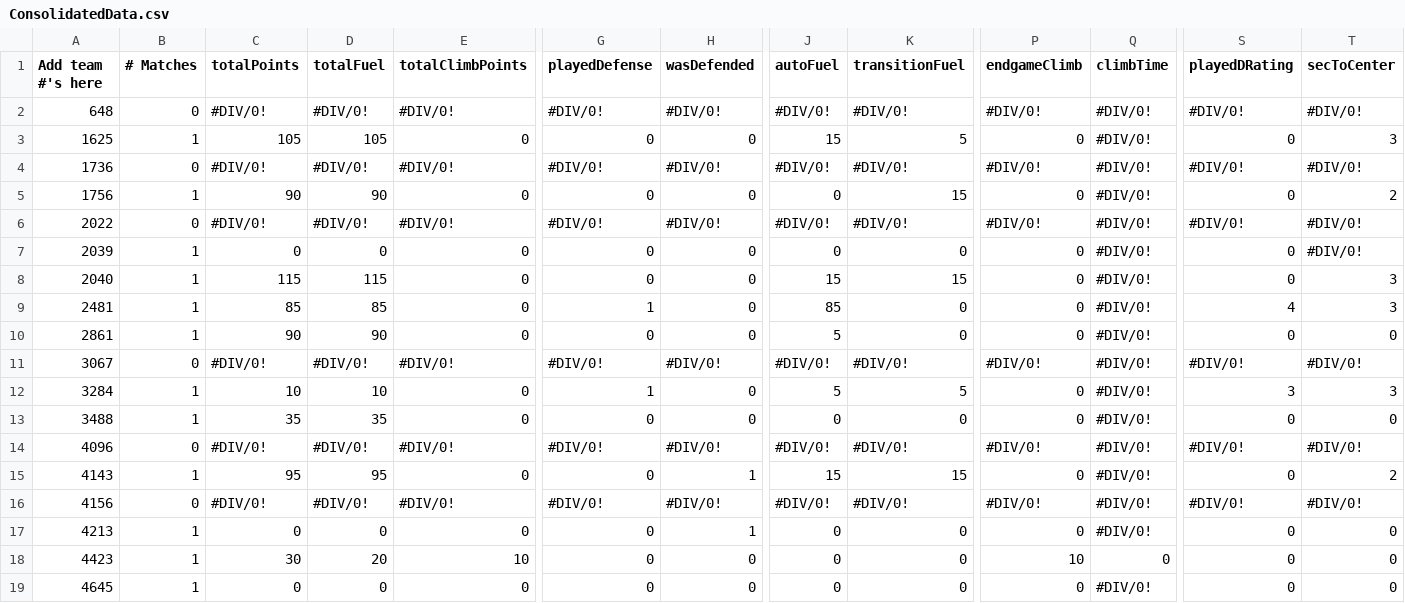
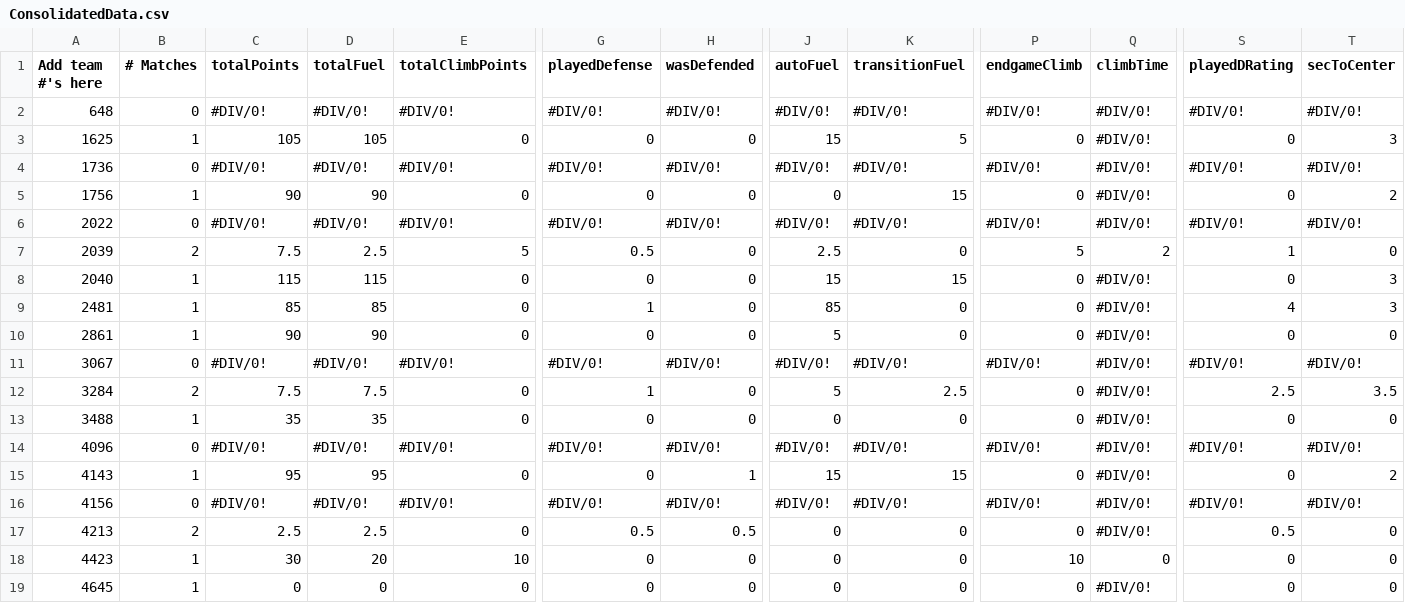
Before and after one commit to btmartin/btmartin.github.io, a CSV file: Scouting/ConsolidatedData.csv, drawn as a sheet; only a part is shown, gaps mark what is left out; the diff covers the shown part only; the diff names each change by its address in the sheet, - before the commit and + after, or states it on an @@ line.

```diff
--- a/Scouting/ConsolidatedData.csv
+++ b/Scouting/ConsolidatedData.csv
-B7 (# Matches): 1
+B7 (# Matches): 2
-C7 (totalPoints): 0
+C7 (totalPoints): 7.5
-D7 (totalFuel): 0
+D7 (totalFuel): 2.5
-E7 (totalClimbPoints): 0
+E7 (totalClimbPoints): 5
-G7 (playedDefense): 0
+G7 (playedDefense): 0.5
-J7 (autoFuel): 0
+J7 (autoFuel): 2.5
-P7 (endgameClimb): 0
+P7 (endgameClimb): 5
-Q7 (climbTime): #DIV/0!
+Q7 (climbTime): 2
-S7 (playedDRating): 0
+S7 (playedDRating): 1
-T7 (secToCenter): #DIV/0!
+T7 (secToCenter): 0
-B12 (# Matches): 1
+B12 (# Matches): 2
-C12 (totalPoints): 10
+C12 (totalPoints): 7.5
-D12 (totalFuel): 10
+D12 (totalFuel): 7.5
-K12 (transitionFuel): 5
+K12 (transitionFuel): 2.5
-S12 (playedDRating): 3
+S12 (playedDRating): 2.5
-T12 (secToCenter): 3
+T12 (secToCenter): 3.5
-B17 (# Matches): 1
+B17 (# Matches): 2
-C17 (totalPoints): 0
+C17 (totalPoints): 2.5
-D17 (totalFuel): 0
+D17 (totalFuel): 2.5
-G17 (playedDefense): 0
+G17 (playedDefense): 0.5
-H17 (wasDefended): 1
+H17 (wasDefended): 0.5
-S17 (playedDRating): 0
+S17 (playedDRating): 0.5
```
Also changed, not shown: 39 edited cells elsewhere in this file, Scouting/ScoutingData.csv.
